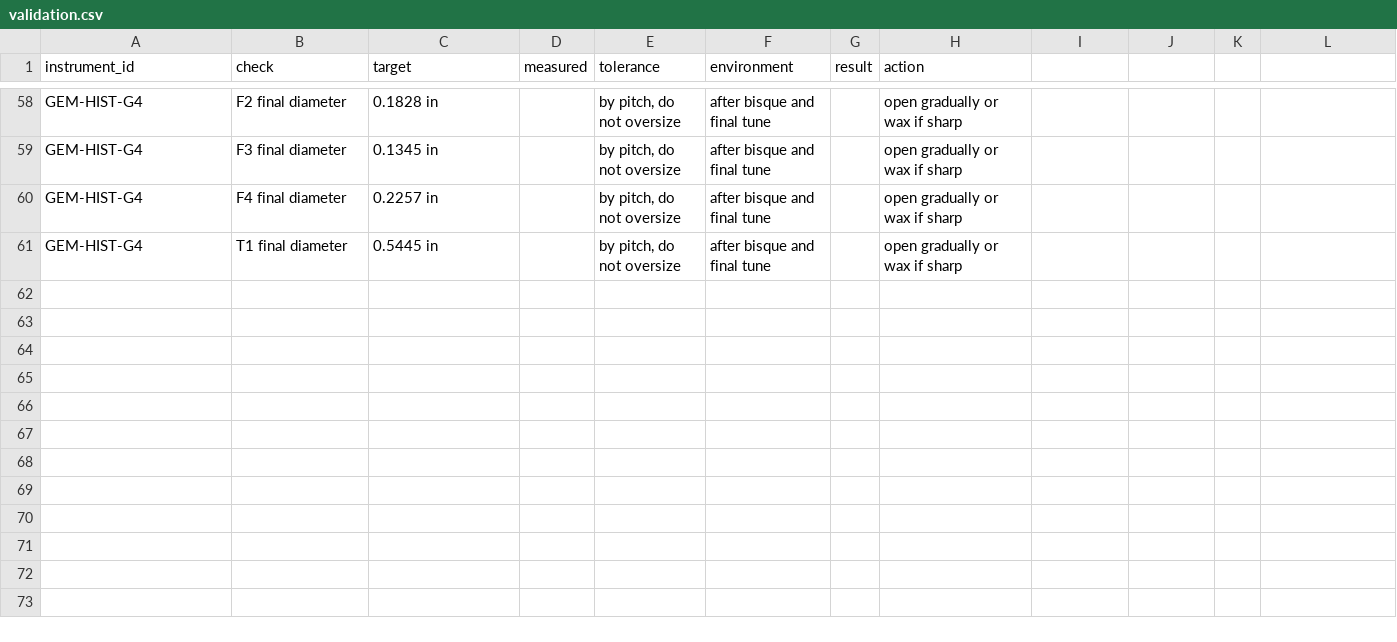
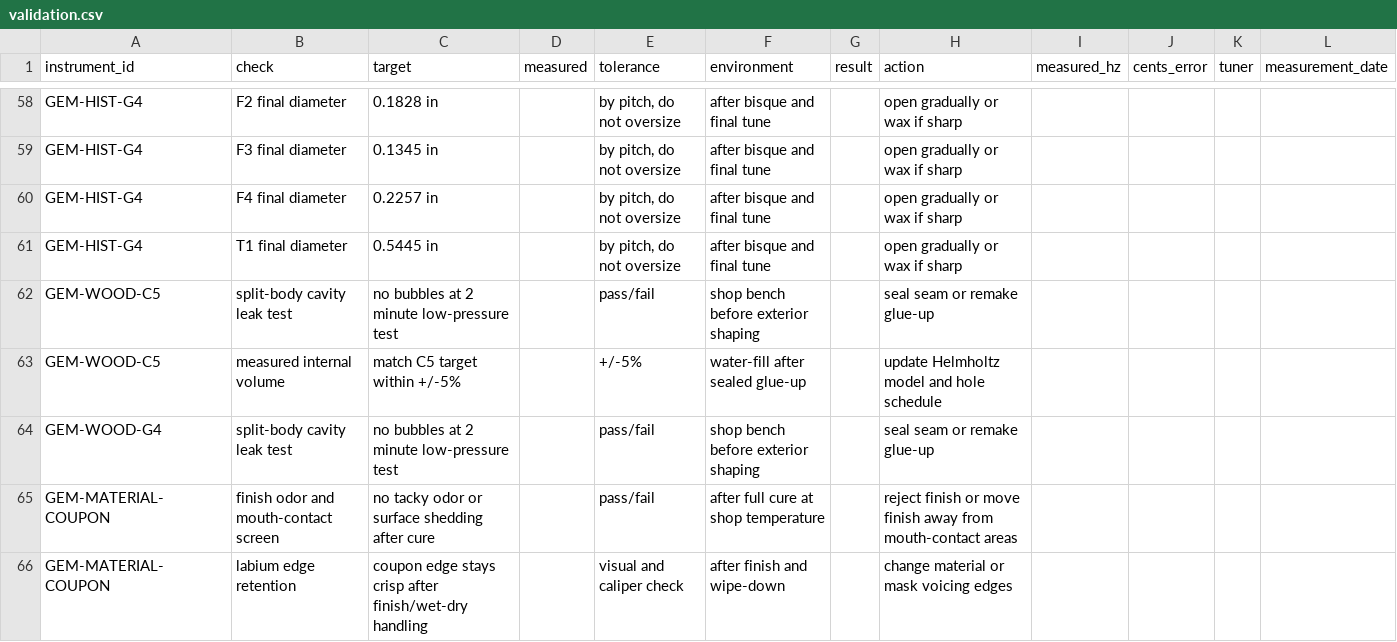
Before and after one commit to tonykoop/gemshorn, a CSV file: validation.csv, drawn as a sheet; only a part is shown, gaps mark what is left out; the diff names each change by its address in the sheet, - before the commit and + after, or states it on an @@ line.

```diff
--- a/validation.csv
+++ b/validation.csv
-I1: (empty)
+I1: measured_hz
-J1: (empty)
+J1: cents_error
-K1: (empty)
+K1: tuner
-L1: (empty)
+L1: measurement_date
+row 62: GEM-WOOD-C5 | split-body cavity leak test | no bubbles at 2 minute low-pressure test |  | pass/fail | shop bench before exterior shaping |  | seal seam or remake glue-up
+row 63: GEM-WOOD-C5 | measured internal volume | match C5 target within +/-5% |  | +/-5% | water-fill after sealed glue-up |  | update Helmholtz model and hole schedule
+row 64: GEM-WOOD-G4 | split-body cavity leak test | no bubbles at 2 minute low-pressure test |  | pass/fail | shop bench before exterior shaping |  | seal seam or remake glue-up
+row 65: GEM-MATERIAL-COUPON | finish odor and mouth-contact screen | no tacky odor or surface shedding after cure |  | pass/fail | after full cure at shop temperature |  | reject finish or move finish away from mouth-contact areas
+row 66: GEM-MATERIAL-COUPON | labium edge retention | coupon edge stays crisp after finish/wet-dry handling |  | visual and caliper check | after finish and wipe-down |  | change material or mask voicing edges
```
Also changed, not shown: bom.csv, cut-list.csv, 36 other files.
